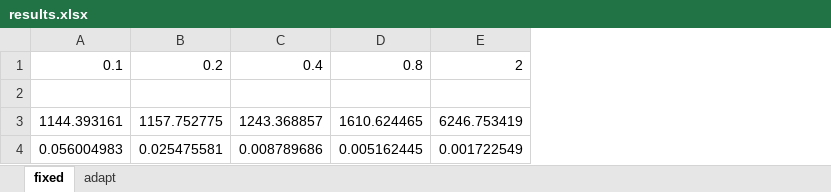
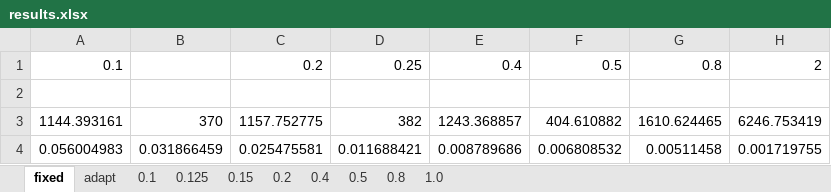
Before and after one commit to mc4117/adapt_utils, an Excel workbook: test_cases/trench_slant/results.xlsx, sheet fixed, drawn as a sheet; values as stored, in another font and other column widths than the file's, no borders; addresses are those after the commit; the diff names each change by its address in the sheet, - before the commit and + after, or states it on an @@ line.

```diff
--- a/test_cases/trench_slant/results.xlsx (sheet fixed)
+++ b/test_cases/trench_slant/results.xlsx (sheet fixed)
+sheet tab: 0.1
+sheet tab: 0.125
+sheet tab: 0.15
+sheet tab: 0.2
+sheet tab: 0.4
+sheet tab: 0.5
+sheet tab: 0.8
+sheet tab: 1.0
+column B, rows 3-4: 370 | 0.031866459
+column D, rows 1-4: 0.25 |  | 382 | 0.011688421
+column F, rows 1-4: 0.5 |  | 404.610882 | 0.006808532
-G4: 0.005162445
+G4: 0.00511458
-H4: 0.001722549
+H4: 0.001719755
```
Also changed, not shown: sheet adapt, formulas that keep their value, 9 other files.
